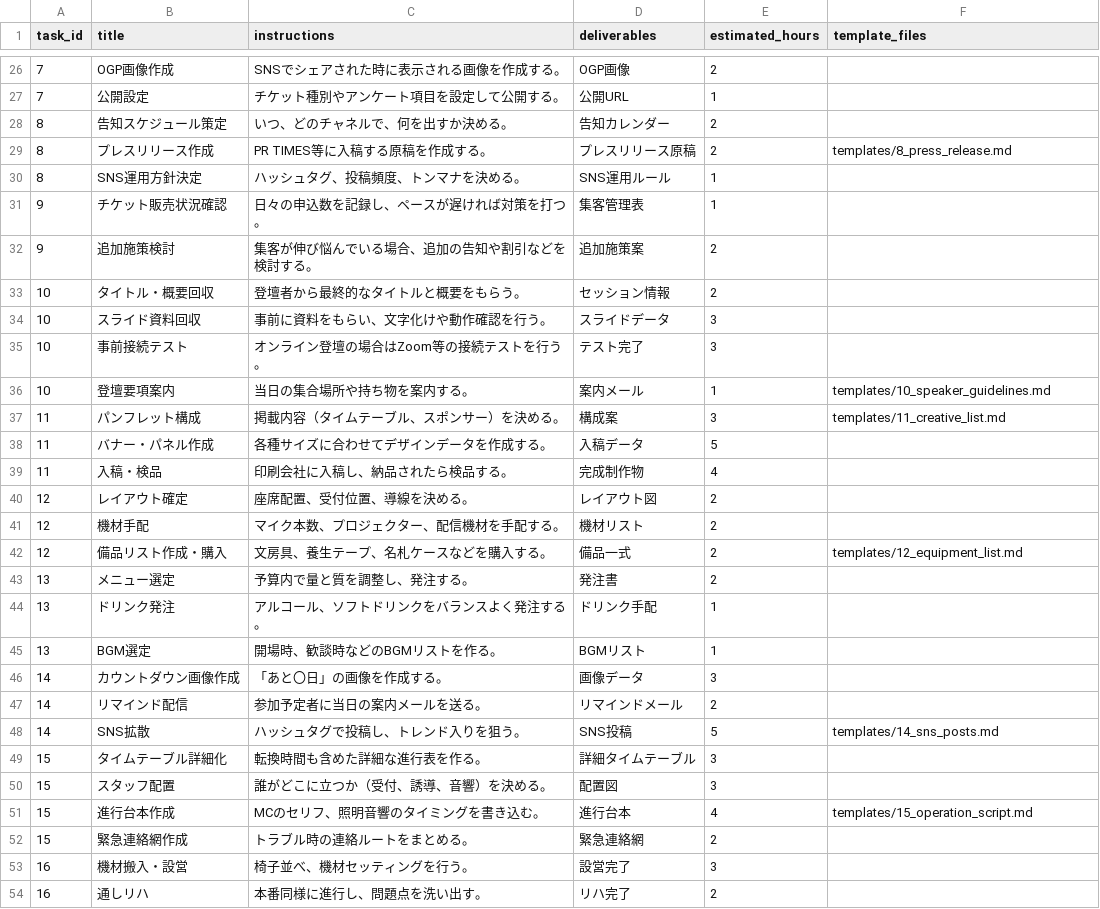
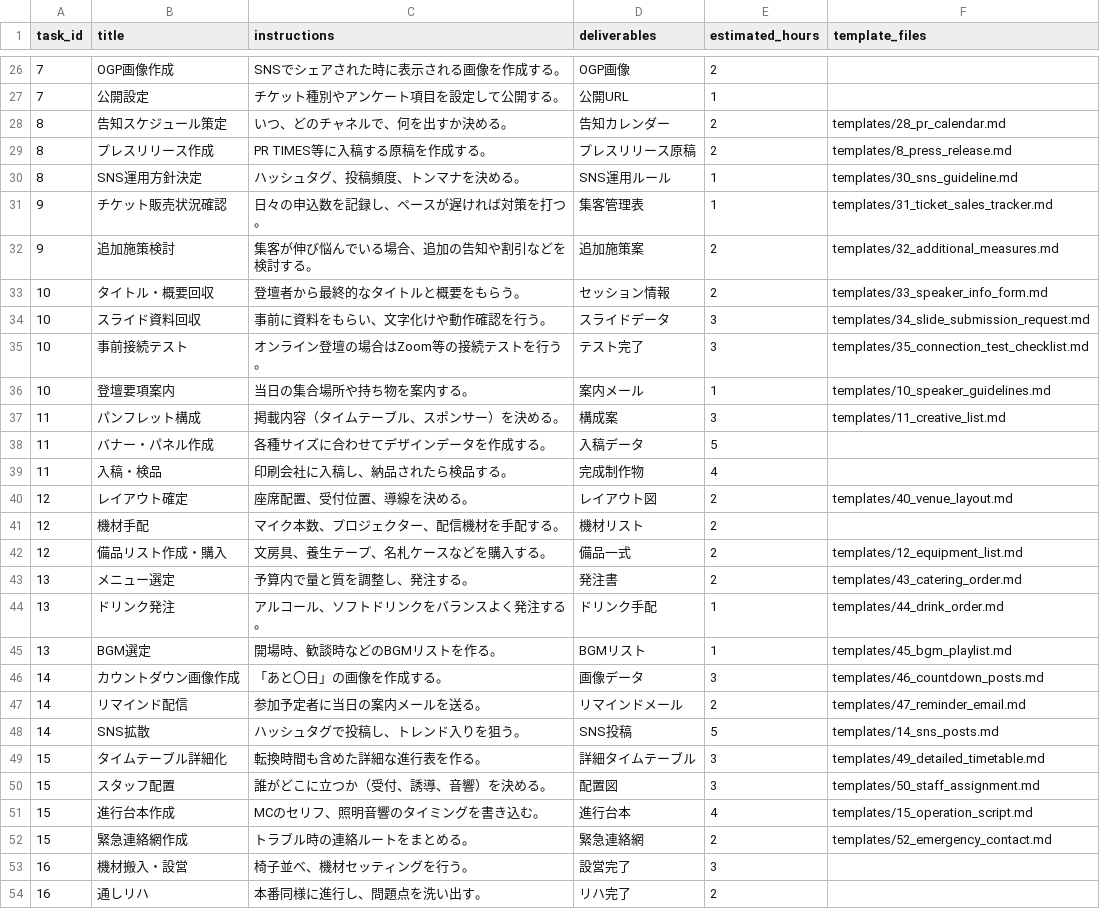
Before and after one commit to kouheisatou/wecreate3_event_roadmap, a CSV file: public/subtasks.csv, drawn as a sheet; only a part is shown, gaps mark what is left out; the diff covers the shown part only.

Commit message:
new templates

```diff
--- a/public/subtasks.csv
+++ b/public/subtasks.csv
@@ -27,10 +27,10 @@ task_id,title,instructions,deliverables,estimated_hours,template_files
 7,公開設定,"チケット種別やアンケート項目を設定して公開する。",公開URL,1,
-8,告知スケジュール策定,"いつ、どのチャネルで、何を出すか決める。",告知カレンダー,2,
+8,告知スケジュール策定,"いつ、どのチャネルで、何を出すか決める。",告知カレンダー,2,"templates/28_pr_calendar.md"
 8,プレスリリース作成,"PR TIMES等に入稿する原稿を作成する。",プレスリリース原稿,2,"templates/8_press_release.md"
-8,SNS運用方針決定,"ハッシュタグ、投稿頻度、トンマナを決める。",SNS運用ルール,1,
-9,チケット販売状況確認,"日々の申込数を記録し、ペースが遅ければ対策を打つ。",集客管理表,1,
-9,追加施策検討,"集客が伸び悩んでいる場合、追加の告知や割引などを検討する。",追加施策案,2,
-10,タイトル・概要回収,"登壇者から最終的なタイトルと概要をもらう。",セッション情報,2,
-10,スライド資料回収,"事前に資料をもらい、文字化けや動作確認を行う。",スライドデータ,3,
-10,事前接続テスト,"オンライン登壇の場合はZoom等の接続テストを行う。",テスト完了,3,
+8,SNS運用方針決定,"ハッシュタグ、投稿頻度、トンマナを決める。",SNS運用ルール,1,"templates/30_sns_guideline.md"
+9,チケット販売状況確認,"日々の申込数を記録し、ペースが遅ければ対策を打つ。",集客管理表,1,"templates/31_ticket_sales_tracker.md"
+9,追加施策検討,"集客が伸び悩んでいる場合、追加の告知や割引などを検討する。",追加施策案,2,"templates/32_additional_measures.md"
+10,タイトル・概要回収,"登壇者から最終的なタイトルと概要をもらう。",セッション情報,2,"templates/33_speaker_info_form.md"
+10,スライド資料回収,"事前に資料をもらい、文字化けや動作確認を行う。",スライドデータ,3,"templates/34_slide_submission_request.md"
+10,事前接続テスト,"オンライン登壇の場合はZoom等の接続テストを行う。",テスト完了,3,"templates/35_connection_test_checklist.md"
 10,登壇要項案内,"当日の集合場所や持ち物を案内する。",案内メール,1,"templates/10_speaker_guidelines.md"
@@ -39,15 +39,15 @@ task_id,title,instructions,deliverables,estimated_hours,template_files
 11,入稿・検品,"印刷会社に入稿し、納品されたら検品する。",完成制作物,4,
-12,レイアウト確定,"座席配置、受付位置、導線を決める。",レイアウト図,2,
+12,レイアウト確定,"座席配置、受付位置、導線を決める。",レイアウト図,2,"templates/40_venue_layout.md"
 12,機材手配,"マイク本数、プロジェクター、配信機材を手配する。",機材リスト,2,
 12,備品リスト作成・購入,"文房具、養生テープ、名札ケースなどを購入する。",備品一式,2,"templates/12_equipment_list.md"
-13,メニュー選定,"予算内で量と質を調整し、発注する。",発注書,2,
-13,ドリンク発注,"アルコール、ソフトドリンクをバランスよく発注する。",ドリンク手配,1,
-13,BGM選定,"開場時、歓談時などのBGMリストを作る。",BGMリスト,1,
-14,カウントダウン画像作成,"「あと〇日」の画像を作成する。",画像データ,3,
-14,リマインド配信,"参加予定者に当日の案内メールを送る。",リマインドメール,2,
+13,メニュー選定,"予算内で量と質を調整し、発注する。",発注書,2,"templates/43_catering_order.md"
+13,ドリンク発注,"アルコール、ソフトドリンクをバランスよく発注する。",ドリンク手配,1,"templates/44_drink_order.md"
+13,BGM選定,"開場時、歓談時などのBGMリストを作る。",BGMリスト,1,"templates/45_bgm_playlist.md"
+14,カウントダウン画像作成,"「あと〇日」の画像を作成する。",画像データ,3,"templates/46_countdown_posts.md"
+14,リマインド配信,"参加予定者に当日の案内メールを送る。",リマインドメール,2,"templates/47_reminder_email.md"
 14,SNS拡散,"ハッシュタグで投稿し、トレンド入りを狙う。",SNS投稿,5,"templates/14_sns_posts.md"
-15,タイムテーブル詳細化,"転換時間も含めた詳細な進行表を作る。",詳細タイムテーブル,3,
-15,スタッフ配置,"誰がどこに立つか（受付、誘導、音響）を決める。",配置図,3,
+15,タイムテーブル詳細化,"転換時間も含めた詳細な進行表を作る。",詳細タイムテーブル,3,"templates/49_detailed_timetable.md"
+15,スタッフ配置,"誰がどこに立つか（受付、誘導、音響）を決める。",配置図,3,"templates/50_staff_assignment.md"
 15,進行台本作成,"MCのセリフ、照明音響のタイミングを書き込む。",進行台本,4,"templates/15_operation_script.md"
-15,緊急連絡網作成,"トラブル時の連絡ルートをまとめる。",緊急連絡網,2,
+15,緊急連絡網作成,"トラブル時の連絡ルートをまとめる。",緊急連絡網,2,"templates/52_emergency_contact.md"
 16,機材搬入・設営,"椅子並べ、機材セッティングを行う。",設営完了,3,
```
Also changed, not shown: 8 edited cells elsewhere in this file, 25 other files.
